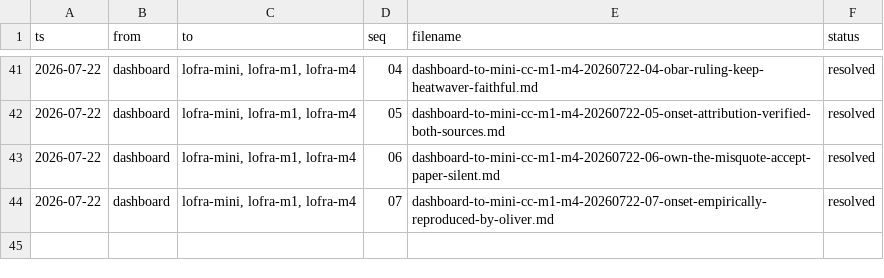
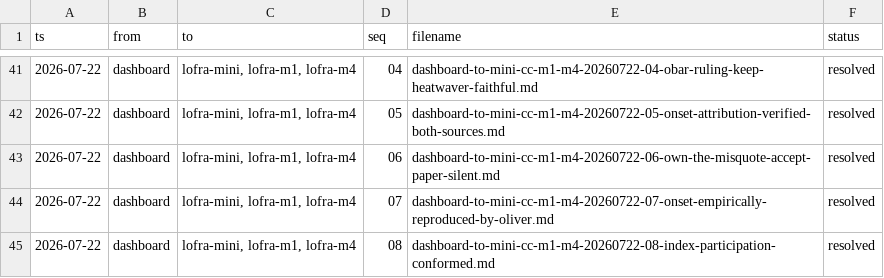
Before and after one commit to rajpython/climate_iastate, a TSV file: docs/handoffs/OUTBOX.tsv, drawn as a sheet; only a part is shown, gaps mark what is left out; the diff names each change by its address in the sheet, - before the commit and + after, or states it on an @@ line.

```diff
--- a/docs/handoffs/OUTBOX.tsv
+++ b/docs/handoffs/OUTBOX.tsv
+row 45: 2026-07-22 | dashboard | lofra-mini, lofra-m1, lofra-m4 | 08 | dashboard-to-mini-cc-m1-m4-20260722-08-index-participation-conformed.md | resolved
```
Also changed, not shown: 3 other files.
